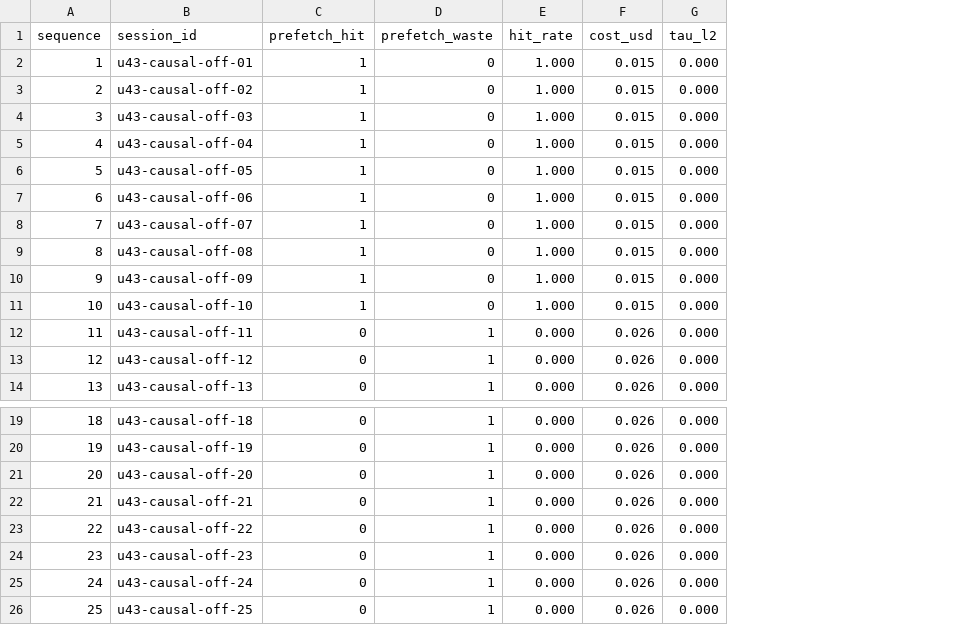
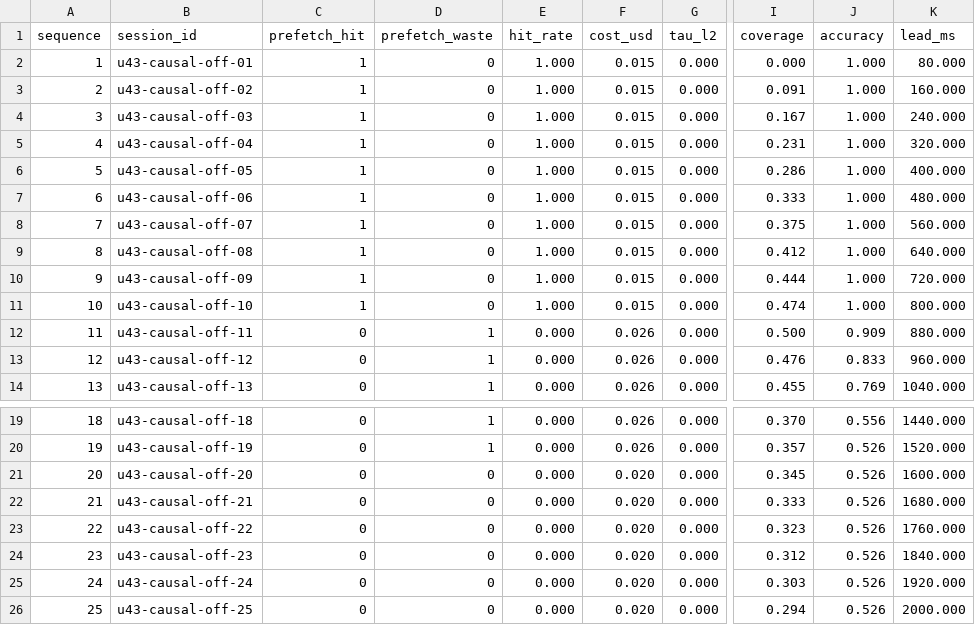
Before and after one commit to Allenllii/semantix, a CSV file: docs/reports/data/agile2-evolution-curve/causal-off.csv, drawn as a sheet; only a part is shown, gaps mark what is left out; the diff names each change by its address in the sheet, - before the commit and + after, or states it on an @@ line.

Commit message:
feat(kernel): prefetch Markov metrics + Beta-Binomial counting (Issue #272)
- Stats 透出 Markov 三指标：coverage（只读调用被最近 Plan 提议覆盖比例）、
  accuracy（hit/(hit+waste)）、timeliness（harness LeadMs = 消费 − 预热完成）
- hit/waste 计数由裸 EWMA 升级为带时间折扣的 Beta-Binomial 后验（先验 1,1 +
  Decay 折扣），demote 判定改后验均值 μ < 1/(1+WasteHitLimit)——单次 waste 不
  误伤、持续 hit 可恢复（现有 4 个 waste-penalty 行为测试全兼容）
- per-key 透出 α/β/μ/90% Wilson 下界与整数计数
- PrefetchHit/Waste payload 增 lead_ms（additive）；prefetchedInjectResult 增
  WarmAt；bridge.RecordPrefetch 增 lead 参数
- evolution-curve 脚本新增三曲线并修复不可复现问题：Plan 探针改实例级固定
  随机源 + 候选排序/probe 选择的 key tie-break（Go 全局 rand 自动种子与 map
  随机遍历导致原脚本逐位不一致）；报告正文按重采数据重写（实验 2 两组同轨，
  demote 主导止损，两个历史发现标注已修复）
- docs/Agile路线图.md 同步 U43 重采结果与 #272 记录

```diff
--- a/docs/reports/data/agile2-evolution-curve/causal-off.csv
+++ b/docs/reports/data/agile2-evolution-curve/causal-off.csv
+column I (coverage), rows 2-14: 0.000 | 0.091 | 0.167 | 0.231 | 0.286 | 0.333 | 0.375 | 0.412 | 0.444 | 0.474 | 0.500 | 0.476 | 0.455; rows 19-26: 0.370 | 0.357 | 0.345 | 0.333 | 0.323 | 0.312 | 0.303 | 0.294
+column J (accuracy), rows 2-14: 1.000 | 1.000 | 1.000 | 1.000 | 1.000 | 1.000 | 1.000 | 1.000 | 1.000 | 1.000 | 0.909 | 0.833 | 0.769; rows 19-26: 0.556 | 0.526 | 0.526 | 0.526 | 0.526 | 0.526 | 0.526 | 0.526
+column K (lead_ms), rows 2-14: 80.000 | 160.000 | 240.000 | 320.000 | 400.000 | 480.000 | 560.000 | 640.000 | 720.000 | 800.000 | 880.000 | 960.000 | 1040.000; rows 19-26: 1440.000 | 1520.000 | 1600.000 | 1680.000 | 1760.000 | 1840.000 | 1920.000 | 2000.000
-D21:D26 (prefetch_waste): 1
+D21:D26 (prefetch_waste): 0
-F21:F26 (cost_usd): 0.026
+F21:F26 (cost_usd): 0.020
```
Also changed, not shown: docs/reports/data/agile2-evolution-curve/causal-on.csv, docs/reports/data/agile2-evolution-curve/summary.csv, 15 other files.
